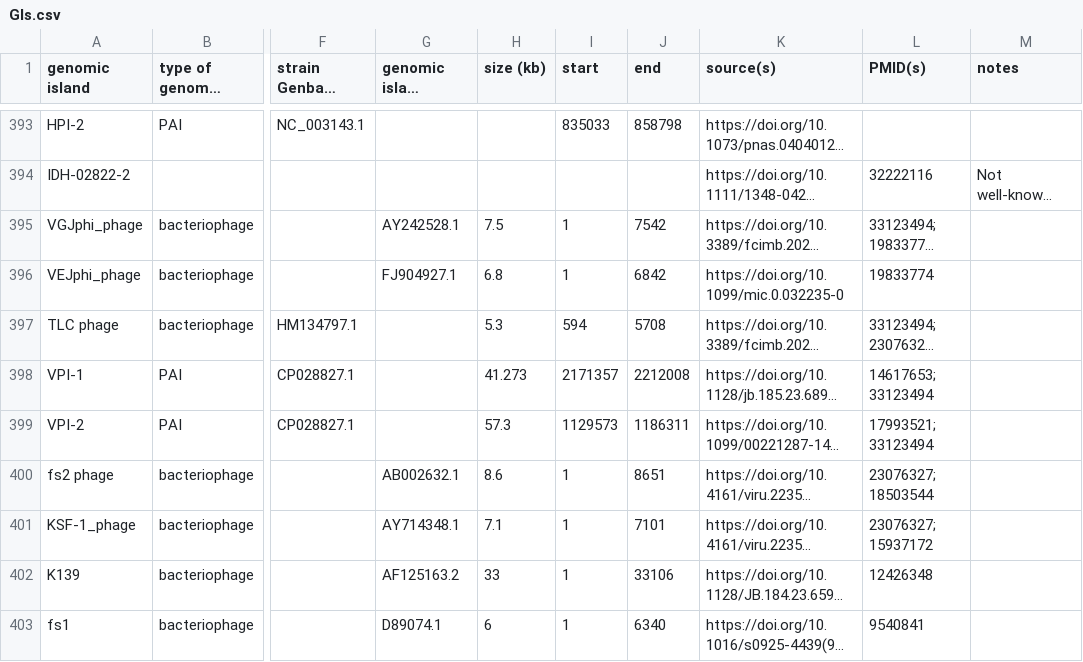
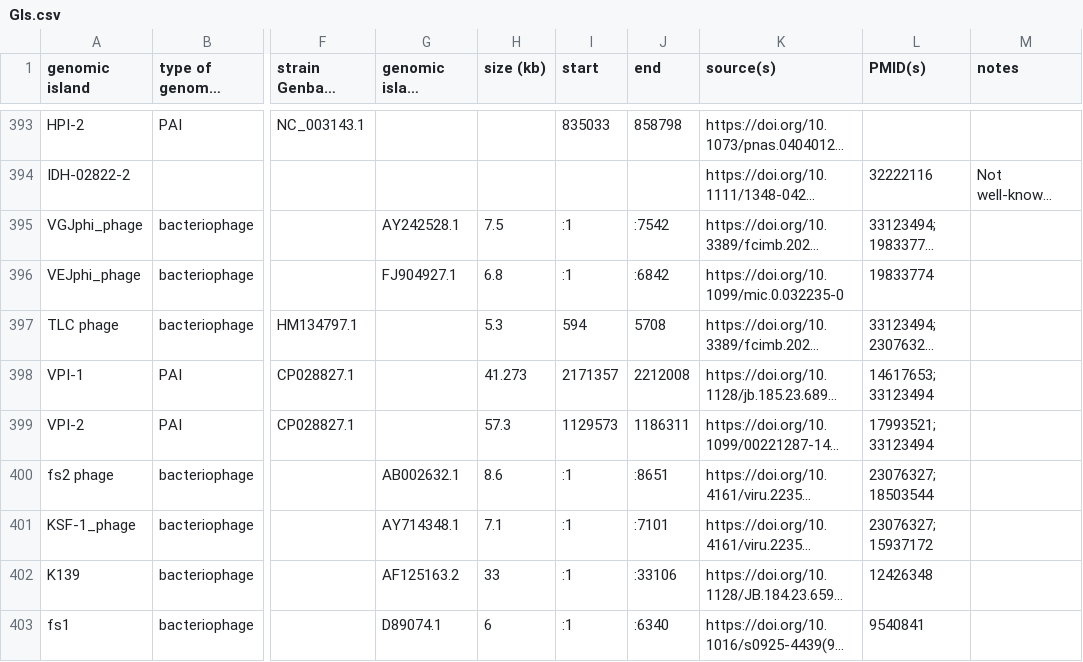
Before and after one commit to brinkmanlab/curated_GIs, a CSV file: GIs.csv, drawn as a sheet; only a part is shown, gaps mark what is left out; long unchanged cells end in …; the diff covers the shown part only; the diff names each change by its address in the sheet, - before the commit and + after, or states it on an @@ line.

Commit message:
Quotes and whitespace

```diff
--- a/GIs.csv
+++ b/GIs.csv
-I395:I396 (start): 1
+I395:I396 (start): :1
-J395 (end): 7542
+J395 (end): :7542
-J396 (end): 6842
+J396 (end): :6842
-I400:I403 (start): 1
+I400:I403 (start): :1
-J400 (end): 8651
+J400 (end): :8651
-J401 (end): 7101
+J401 (end): :7101
-J402 (end): 33106
+J402 (end): :33106
-J403 (end): 6340
+J403 (end): :6340
```
Also changed, not shown: 56 edited cells elsewhere in this file.
